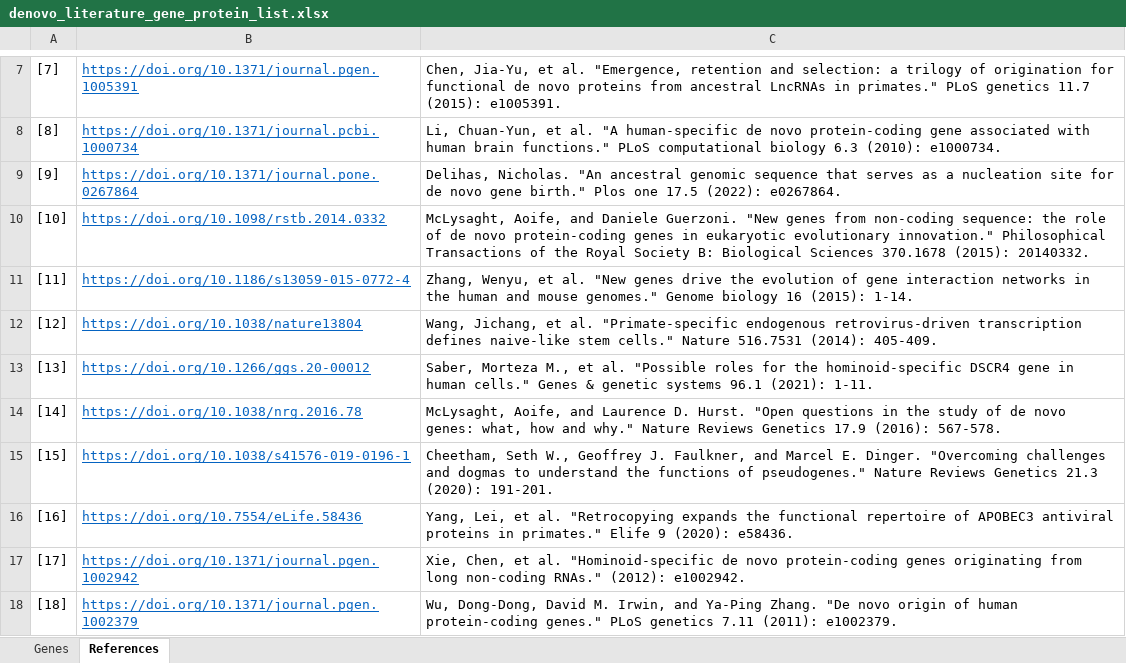
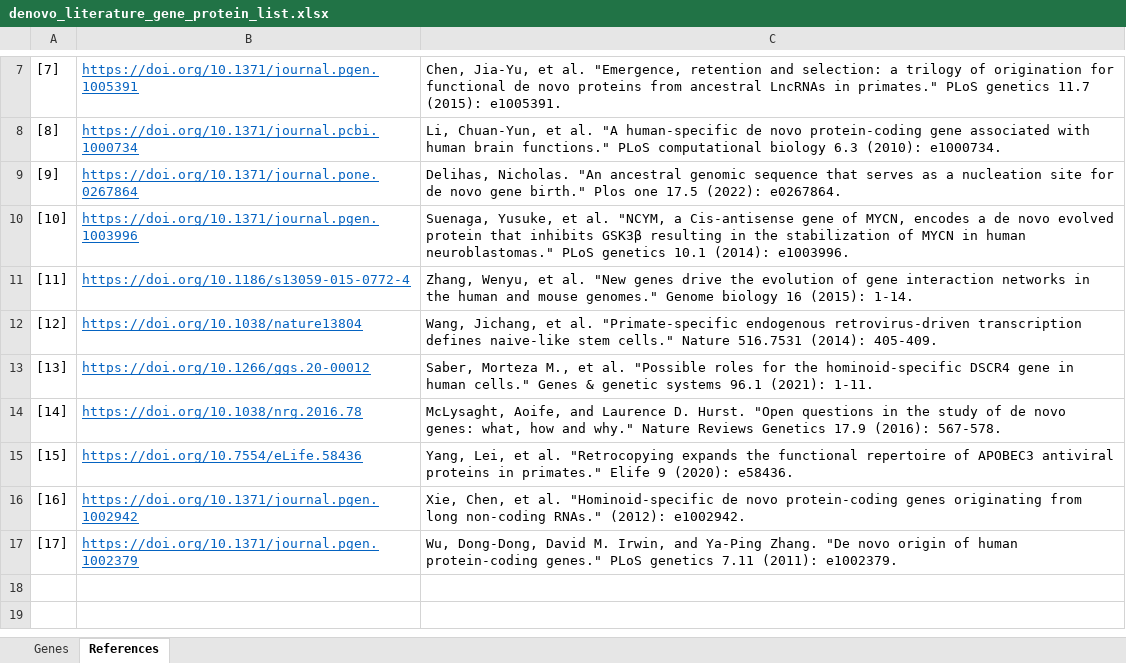
Before and after one commit to xlxlxlx/paleoclimate_primate, an Excel workbook: denovo_literature_gene_protein_list.xlsx, sheet References, drawn as a sheet; only a part is shown, gaps mark what is left out; values as stored, in another font and other column widths than the file's, no borders; the diff names each change by its address in the sheet, - before the commit and + after, or states it on an @@ line.

```diff
--- a/denovo_literature_gene_protein_list.xlsx (sheet References)
+++ b/denovo_literature_gene_protein_list.xlsx (sheet References)
-B10: https://doi.org/10.1098/rstb.2014.0332
+B10: https://doi.org/10.1371/journal.pgen.1003996
-C10: McLysaght, Aoife, and Daniele Guerzoni. "New genes from non-coding sequence: the role of de novo protein-coding genes in eukaryotic evolutionary innovation." Philosophical Transactions of the Royal Society B: Biological Sciences 370.1678 (2015): 20140332.
+C10: Suenaga, Yusuke, et al. "NCYM, a Cis-antisense gene of MYCN, encodes a de novo evolved protein that inhibits GSK3β resulting in the stabilization of MYCN in human neuroblastomas." PLoS genetics 10.1 (2014): e1003996.
-B15: https://doi.org/10.1038/s41576-019-0196-1
+B15: https://doi.org/10.7554/eLife.58436
-C15: Cheetham, Seth W., Geoffrey J. Faulkner, and Marcel E. Dinger. "Overcoming challenges and dogmas to understand the functions of pseudogenes." Nature Reviews Genetics 21.3 (2020): 191-201.
+C15: Yang, Lei, et al. "Retrocopying expands the functional repertoire of APOBEC3 antiviral proteins in primates." Elife 9 (2020): e58436.
-B16: https://doi.org/10.7554/eLife.58436
+B16: https://doi.org/10.1371/journal.pgen.1002942
-C16: Yang, Lei, et al. "Retrocopying expands the functional repertoire of APOBEC3 antiviral proteins in primates." Elife 9 (2020): e58436.
+C16: Xie, Chen, et al. "Hominoid-specific de novo protein-coding genes originating from long non-coding RNAs." (2012): e1002942.
-B17: https://doi.org/10.1371/journal.pgen.1002942
+B17: https://doi.org/10.1371/journal.pgen.1002379
-C17: Xie, Chen, et al. "Hominoid-specific de novo protein-coding genes originating from long non-coding RNAs." (2012): e1002942.
+C17: Wu, Dong-Dong, David M. Irwin, and Ya-Ping Zhang. "De novo origin of human protein-coding genes." PLoS genetics 7.11 (2011): e1002379.
-row 18: [18] | https://doi.org/10.1371/journal.pgen.1002379 | Wu, Dong-Dong, David M. Irwin, and Ya-Ping Zhang. "De novo origin of human protein-coding genes." PLoS genetics 7.11 (2011): e1002379.
```
Also changed, not shown: sheet Genes.
